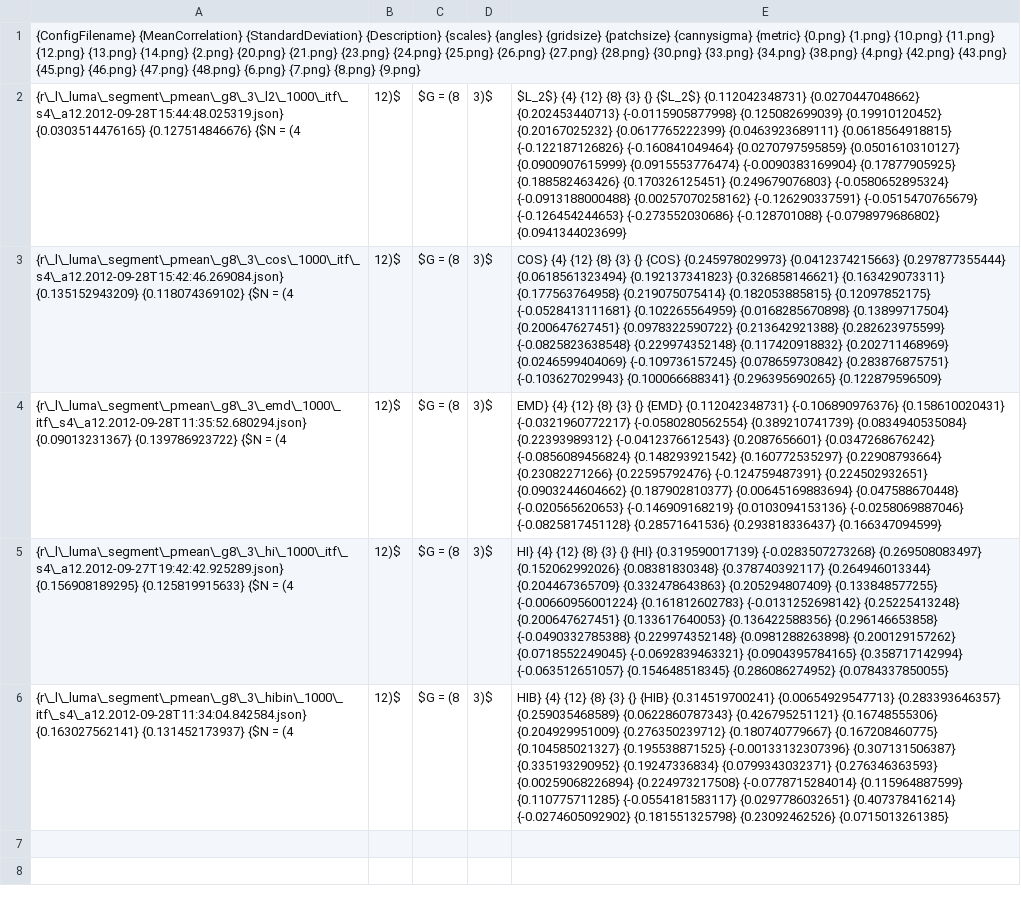
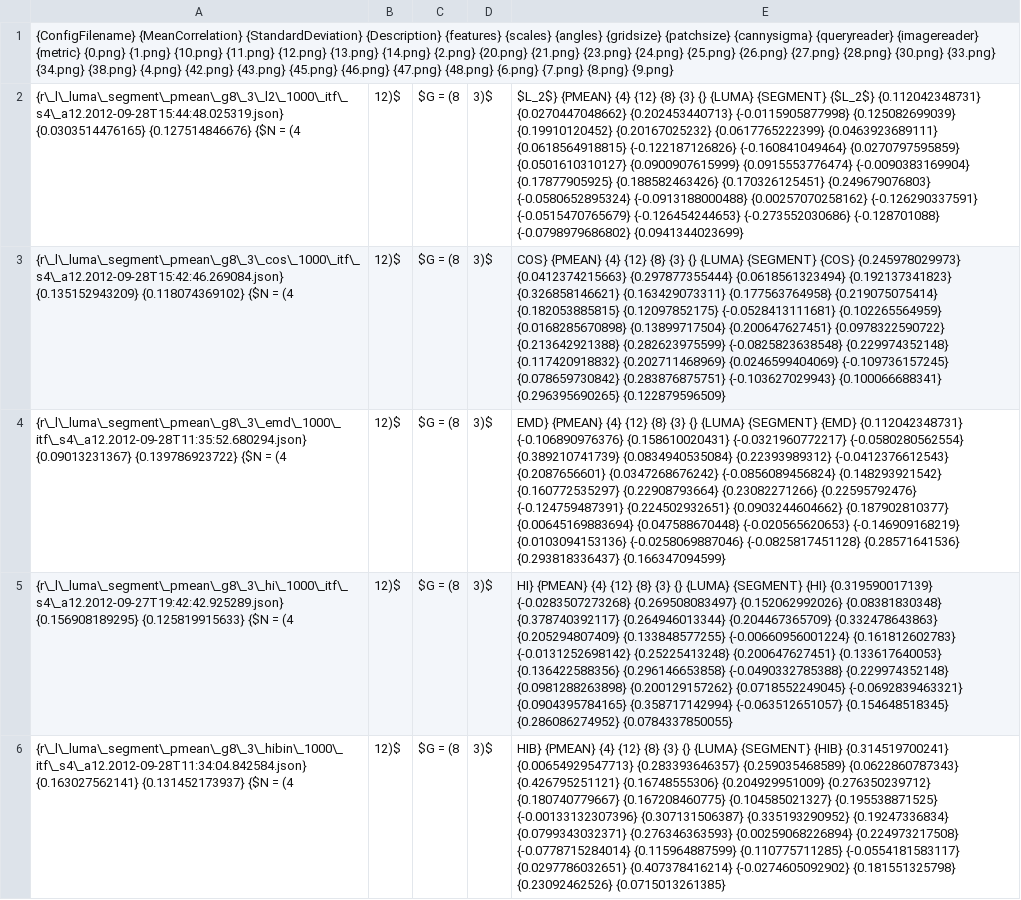
Before and after one commit to weltenwort/diplom, a CSV file: thesis/results/l_luma_segment_pmean_1.csv, drawn as a sheet; the diff names each change by its address in the sheet, - before the commit and + after, or states it on an @@ line.

```diff
--- a/thesis/results/l_luma_segment_pmean_1.csv
+++ b/thesis/results/l_luma_segment_pmean_1.csv
-A1: …{StandardDeviation} {Description} {scales} {angles} {gridsize} {patchsize} {cannysigma} {metric} {0.png}…
+A1: …{StandardDeviation} {Description} {features} {scales} {angles} {gridsize} {patchsize} {cannysigma} {queryreader} {imagereader} {metric} {0.png}…
-E2: $L_2$} {4} {12} {8} {3} {} {$L_2$} {0.112042348731}…
+E2: $L_2$} {PMEAN} {4} {12} {8} {3} {} {LUMA} {SEGMENT} {$L_2$} {0.112042348731}…
-E3: COS} {4} {12} {8} {3} {} {COS} {0.245978029973}…
+E3: COS} {PMEAN} {4} {12} {8} {3} {} {LUMA} {SEGMENT} {COS} {0.245978029973}…
-E4: EMD} {4} {12} {8} {3} {} {EMD} {0.112042348731}…
+E4: EMD} {PMEAN} {4} {12} {8} {3} {} {LUMA} {SEGMENT} {EMD} {0.112042348731}…
-E5: HI} {4} {12} {8} {3} {} {HI} {0.319590017139}…
+E5: HI} {PMEAN} {4} {12} {8} {3} {} {LUMA} {SEGMENT} {HI} {0.319590017139}…
-E6: HIB} {4} {12} {8} {3} {} {HIB} {0.314519700241}…
+E6: HIB} {PMEAN} {4} {12} {8} {3} {} {LUMA} {SEGMENT} {HIB} {0.314519700241}…
```
Also changed, not shown: thesis/results/g_luma_canny_mean_1.csv, thesis/results/g_luma_mean_1.csv, 25 other files.
